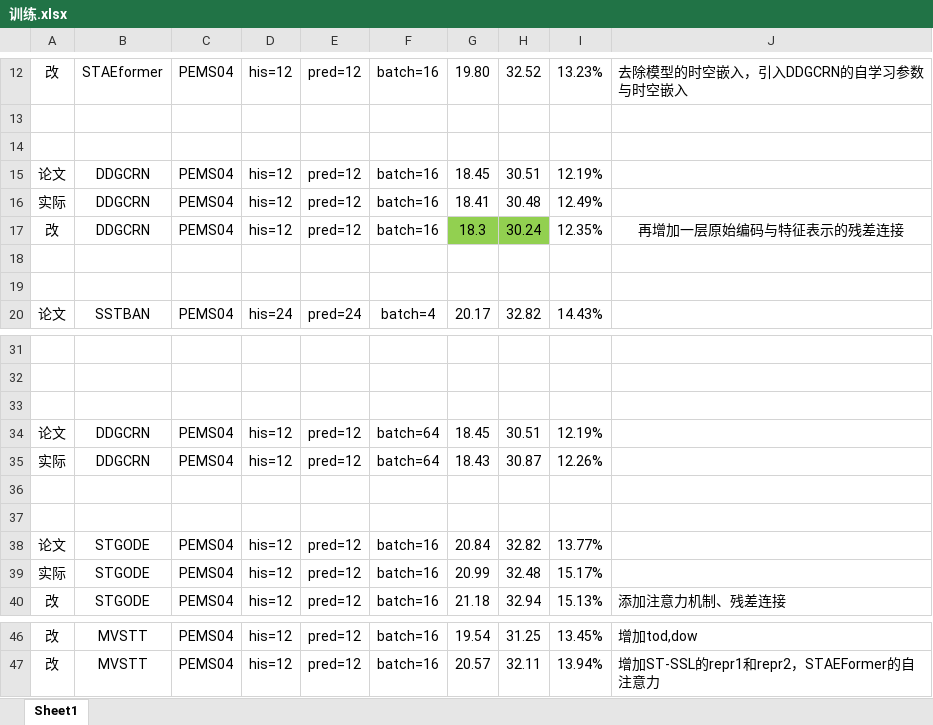
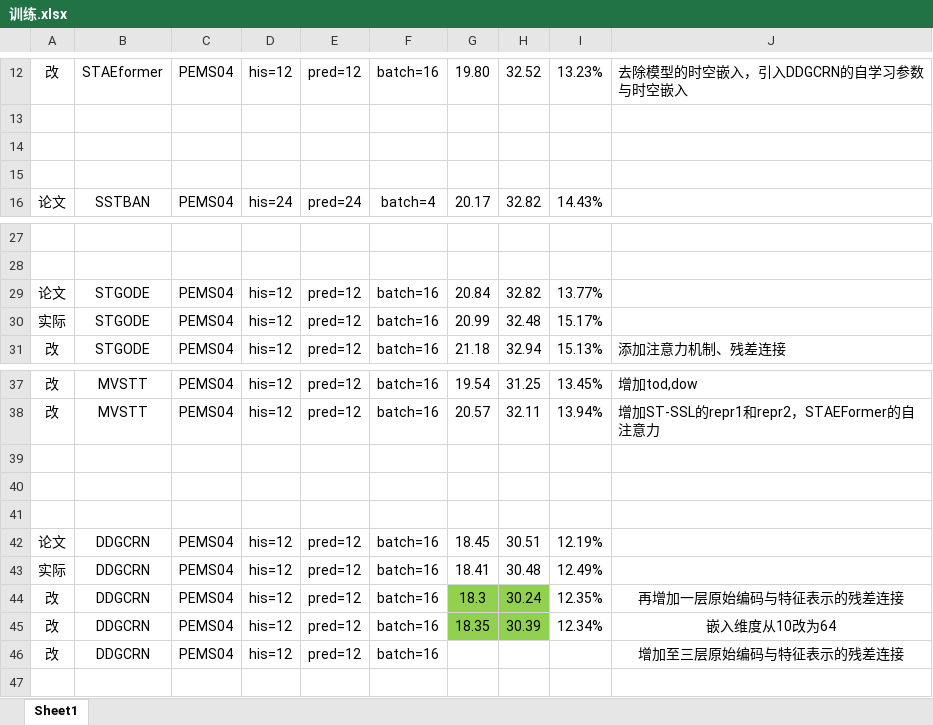
Before and after one commit to turmony/ModelInfo, an Excel workbook: 训练.xlsx, sheet Sheet1, drawn as a sheet; only a part is shown, gaps mark what is left out; values as stored, in another font and other column widths than the file's, no borders; removed rows and columns are numbered as before the commit, all else as after; the diff names each change by its address in the sheet, - before the commit and + after, or states it on an @@ line.

Commit message:
add DDGCRN

```diff
--- a/训练.xlsx (sheet Sheet1)
+++ b/训练.xlsx (sheet Sheet1)
-row 18: (empty)
-row 33: (empty)
-row 34: 论文 | DDGCRN | PEMS04 | his=12 | pred=12 | batch=64 | 18.45 | 30.51 | 12.19%
-row 35: 实际 | DDGCRN | PEMS04 | his=12 | pred=12 | batch=64 | 18.43 | 30.87 | 12.26%
-row 36: (empty)
-row 37: (empty)
+row 39: (empty)
+row 40: (empty)
+row 41: (empty)
@@ row 15 moved to row 42: 论文 @@
@@ row 16 moved to row 43: 实际 @@
@@ row 17 moved to row 44: 改 @@
+row 45: 改 | DDGCRN | PEMS04 | his=12 | pred=12 | batch=16 | 18.35 | 30.39 | 12.34% | 嵌入维度从10改为64
+row 46: 改 | DDGCRN | PEMS04 | his=12 | pred=12 | batch=16 |  |  |  | 增加至三层原始编码与特征表示的残差连接
```
